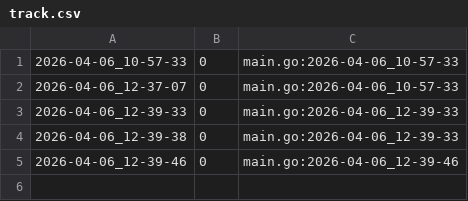
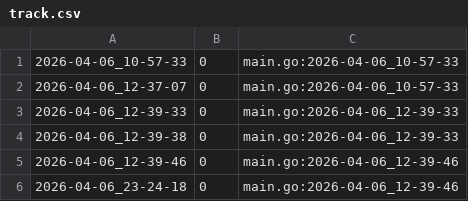
Before and after one commit to qxcode-course/ed-ter-bloco-a-Moacir-000, a CSV file: .tko/track/ed@triangulo/track.csv, drawn as a sheet.

```diff
--- a/.tko/track/ed@triangulo/track.csv
+++ b/.tko/track/ed@triangulo/track.csv
@@ -5 +5,2 @@
 2026-04-06_12-39-46,0,main.go:2026-04-06_12-39-46
+2026-04-06_23-24-18,0,main.go:2026-04-06_12-39-46
```
Also changed, not shown: .tko/track/ed@mdc/track.csv, .tko/track/ed@resto/track.csv, 16 other files.
